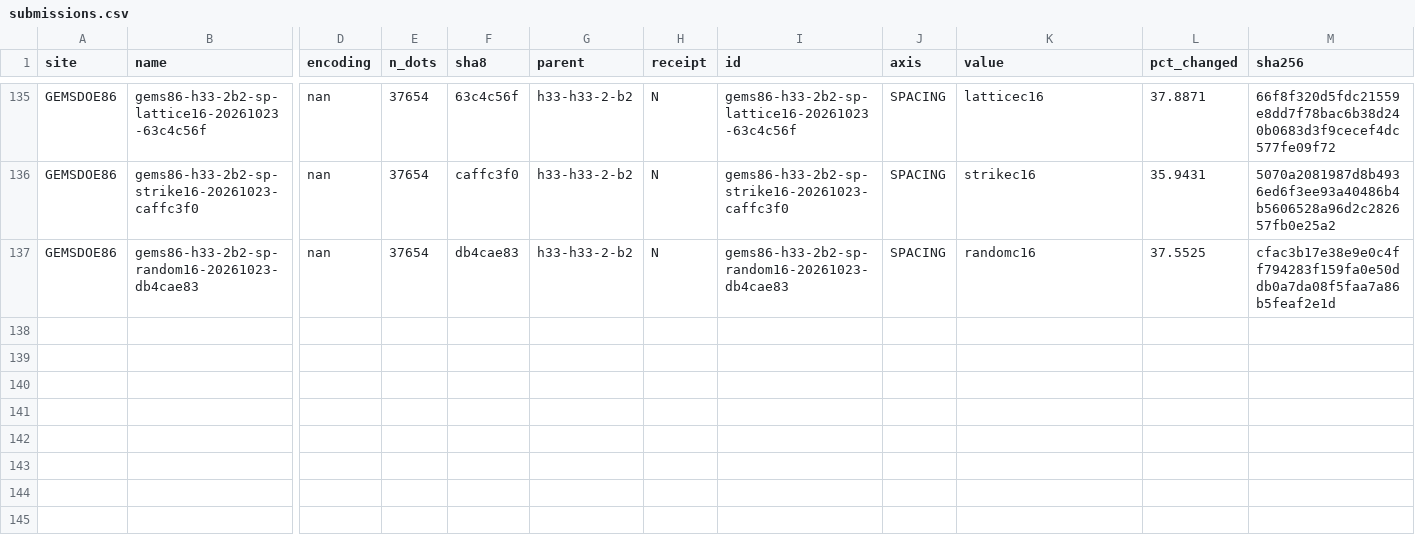
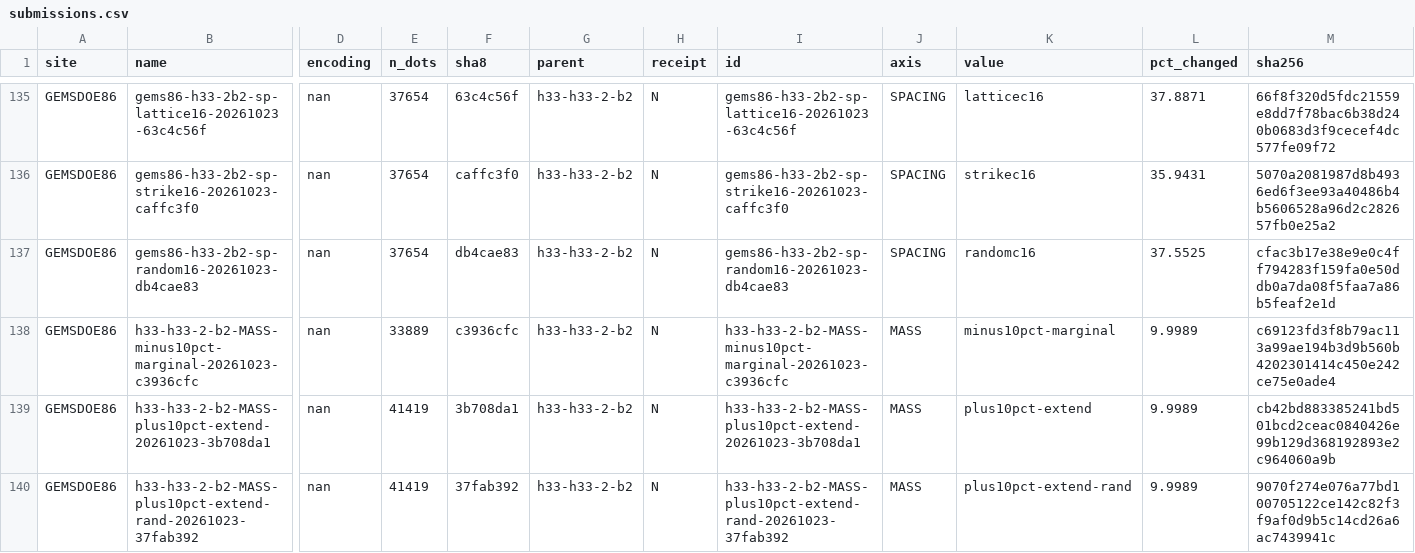
Before and after one commit to buffedlizard55-lab/GEMSDOE86, a CSV file: ledger/submissions.csv, drawn as a sheet; only a part is shown, gaps mark what is left out; rows hold the shown columns only; the diff names each change by its address in the sheet, - before the commit and + after, or states it on an @@ line.

Commit message:
MASS (kernel-budget): re-rank the axis by the metric's own marginal credit; audit the MODEL instrument
Three arms from R0 at the brief's 10 % dose, each 1-50 % change, gates clean in both encodings:
- minus10pct-marginal (33,889 dots): drop the dots with the smallest exact unique kernel credit.
  The metric's own two-sided test forbids a gain (removal pays only under 0.0588 x the dot's FP
  charge; R0's unique credit is 1.49-9.38), so this is a ranking test, not a score play.
- plus10pct-extend (41,419): +3,765 dots at >= 1 kernel radius from all mass, 3-6 px along the
  local trace. Mirror of the traversal add, which lost because 98.6 % of its dots were redundant.
- plus10pct-extend-rand: same window, uniform draw, CONTROL.

Findings: MASS is closed in both directions. Only 733 of 121,131 parent-field support cells are
>= 3 px from every dot, so a field-ranked add is either redundant or unranked; and a symmetric
random add/delete ladder shows the SGMC MODEL surrogate is strictly monotone in dot count, so no
mass-changing artefact can be ranked on it (the count-fixed axes are unaffected). No slot used or
requested; SLOT_PLAN now puts the RELIEF +15/-10 count-fixed pair in slots 1-2.

Also fixes three bugs in the new marginal-credit code that the unit tests caught before release
(IR-86-MASS-06) and records IR-86-MASS-02..05.

Co-authored-by: arena-agent <297053741+arena-agent@users.noreply.github.com>

```diff
--- a/ledger/submissions.csv
+++ b/ledger/submissions.csv
+row 138: GEMSDOE86 | h33-h33-2-b2-MASS-minus10pct-marginal-20261023-c3936cfc | nan | 33889 | c3936cfc | h33-h33-2-b2 | N | h33-h33-2-b2-MASS-minus10pct-marginal-20261023-c3936cfc | MASS | minus10pct-marginal | 9.9989 | c69123fd3f8b79ac113a99ae194b3d9b560b4202301414c450e242ce75e0ade4
+row 139: GEMSDOE86 | h33-h33-2-b2-MASS-plus10pct-extend-20261023-3b708da1 | nan | 41419 | 3b708da1 | h33-h33-2-b2 | N | h33-h33-2-b2-MASS-plus10pct-extend-20261023-3b708da1 | MASS | plus10pct-extend | 9.9989 | cb42bd883385241bd501bcd2ceac0840426e99b129d368192893e2c964060a9b
+row 140: GEMSDOE86 | h33-h33-2-b2-MASS-plus10pct-extend-rand-20261023-37fab392 | nan | 41419 | 37fab392 | h33-h33-2-b2 | N | h33-h33-2-b2-MASS-plus10pct-extend-rand-20261023-37fab392 | MASS | plus10pct-extend-rand | 9.9989 | 9070f274e076a77bd100705122ce142c82f3f9af0d9b5c14cd26a6ac7439941c
```
Also changed, not shown: 23 other files.
